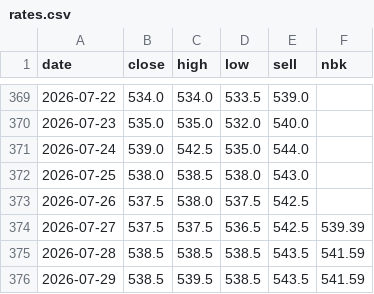
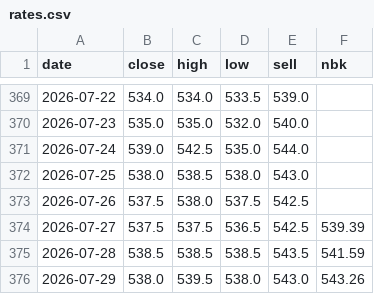
Before and after one commit to saiganym/eur-kzt-watch, a CSV file: data/rates.csv, drawn as a sheet; only a part is shown, gaps mark what is left out.

```diff
--- a/data/rates.csv
+++ b/data/rates.csv
@@ -375,2 +375,2 @@ date,close,high,low,sell,nbk
 2026-07-28,538.5,538.5,538.5,543.5,541.59
-2026-07-29,538.5,539.5,538.5,543.5,541.59
+2026-07-29,538.0,539.5,538.0,543.0,543.26
```
Also changed, not shown: 3 other files.
